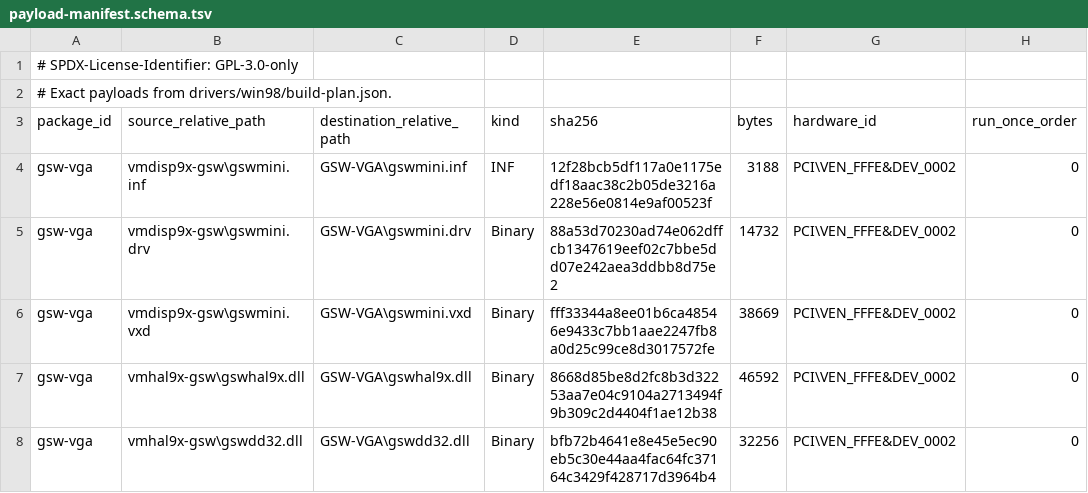
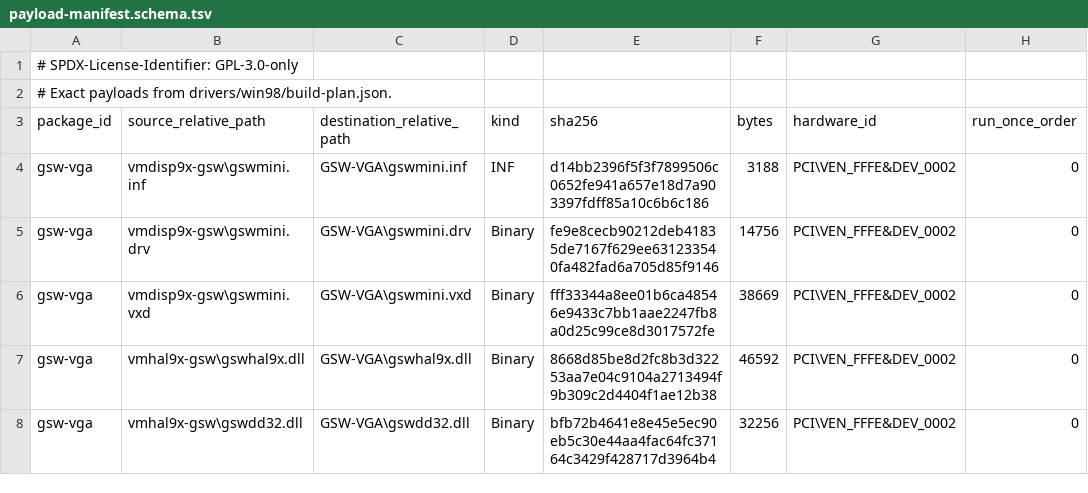
Before and after one commit to Retvrn99/RETVRN99, a TSV file: drivers/win98/payload-manifest.schema.tsv, drawn as a sheet.

```diff
--- a/drivers/win98/payload-manifest.schema.tsv
+++ b/drivers/win98/payload-manifest.schema.tsv
@@ -3,4 +3,4 @@
 package_id	source_relative_path	destination_relative_path	kind	sha256	bytes	hardware_id	run_once_order
-gsw-vga	vmdisp9x-gsw\gswmini.inf	GSW-VGA\gswmini.inf	INF	12f28bcb5df117a0e1175edf18aac38c2b05de3216a228e56e0814e9af00523f	3188	PCI\VEN_FFFE&DEV_0002	0
-gsw-vga	vmdisp9x-gsw\gswmini.drv	GSW-VGA\gswmini.drv	Binary	88a53d70230ad74e062dffcb1347619eef02c7bbe5dd07e242aea3ddbb8d75e2	14732	PCI\VEN_FFFE&DEV_0002	0
+gsw-vga	vmdisp9x-gsw\gswmini.inf	GSW-VGA\gswmini.inf	INF	d14bb2396f5f3f7899506c0652fe941a657e18d7a903397fdff85a10c6b6c186	3188	PCI\VEN_FFFE&DEV_0002	0
+gsw-vga	vmdisp9x-gsw\gswmini.drv	GSW-VGA\gswmini.drv	Binary	fe9e8cecb90212deb41835de7167f629ee631233540fa482fad6a705d85f9146	14756	PCI\VEN_FFFE&DEV_0002	0
 gsw-vga	vmdisp9x-gsw\gswmini.vxd	GSW-VGA\gswmini.vxd	Binary	fff33344a8ee01b6ca48546e9433c7bb1aae2247fb8a0d25c99ce8d3017572fe	38669	PCI\VEN_FFFE&DEV_0002	0
```
Also changed, not shown: 10 other files.
